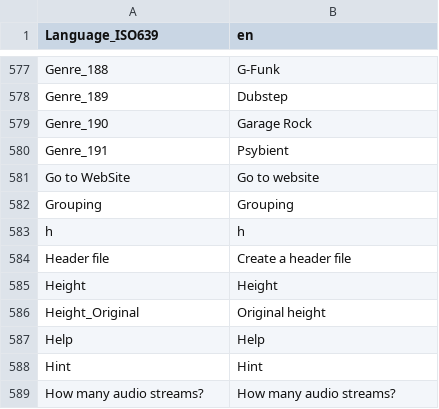
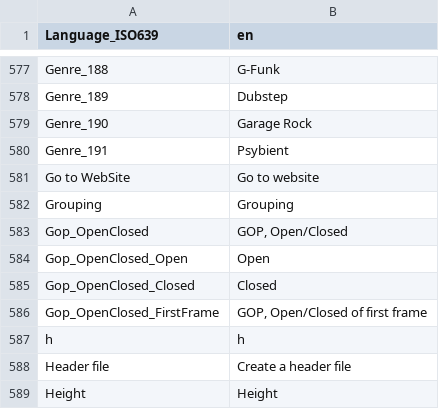
Before and after one commit to MediaArea/MediaInfoLib, a CSV file: Source/Resource/Text/Language/DefaultLanguage.csv, drawn as a sheet; only a part is shown, gaps mark what is left out; the shorter side is filled out with more unchanged rows.

Commit message:
+ MPEG Video: Open/Closed GOP status
git-svn-id: svn://svn.code.sf.net/p/mediainfo/code/MediaInfoLib/trunk@6531 45c5ae6f-87cc-4fd0-92ee-e4f023fd80da

```diff
--- a/Source/Resource/Text/Language/DefaultLanguage.csv
+++ b/Source/Resource/Text/Language/DefaultLanguage.csv
@@ -582,2 +582,6 @@ Go to WebSite;Go to website
 Grouping;Grouping
+Gop_OpenClosed;GOP, Open/Closed
+Gop_OpenClosed_Open;Open
+Gop_OpenClosed_Closed;Closed
+Gop_OpenClosed_FirstFrame;GOP, Open/Closed of first frame
 h;h
```
Also changed, not shown: 6 other files.
